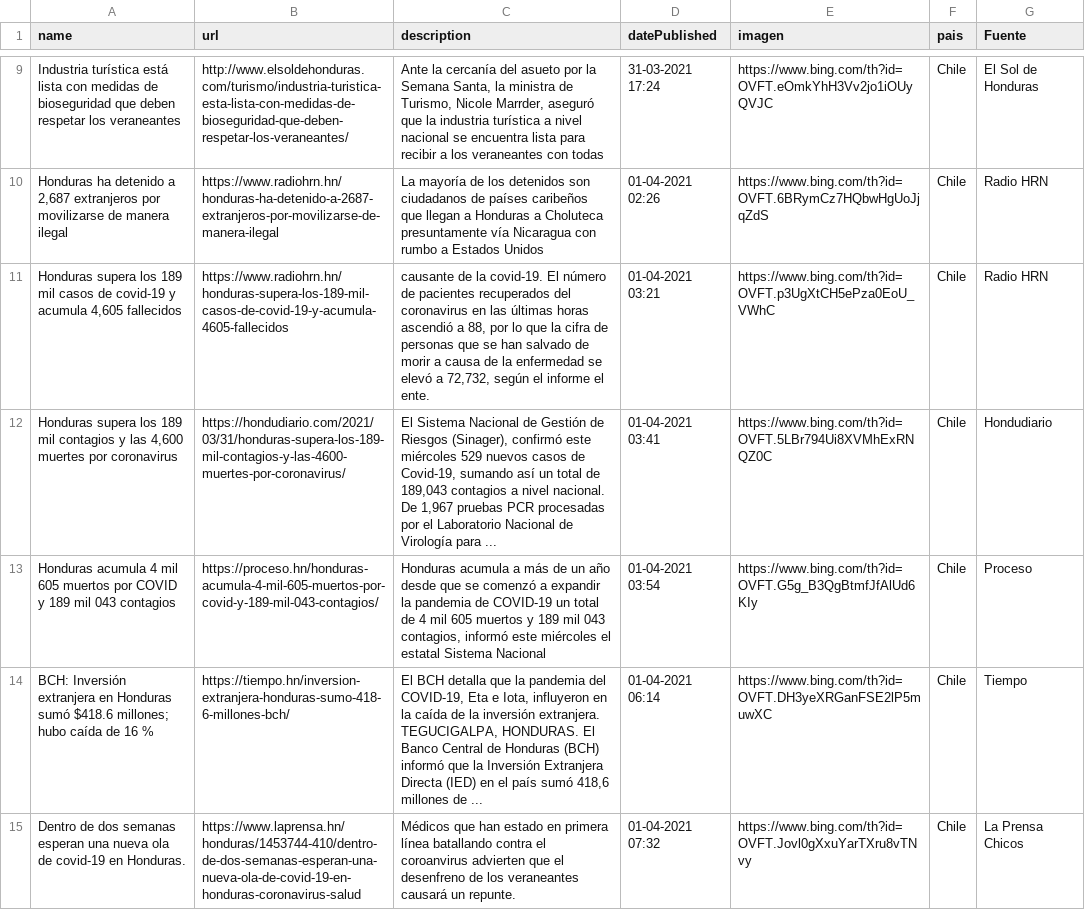
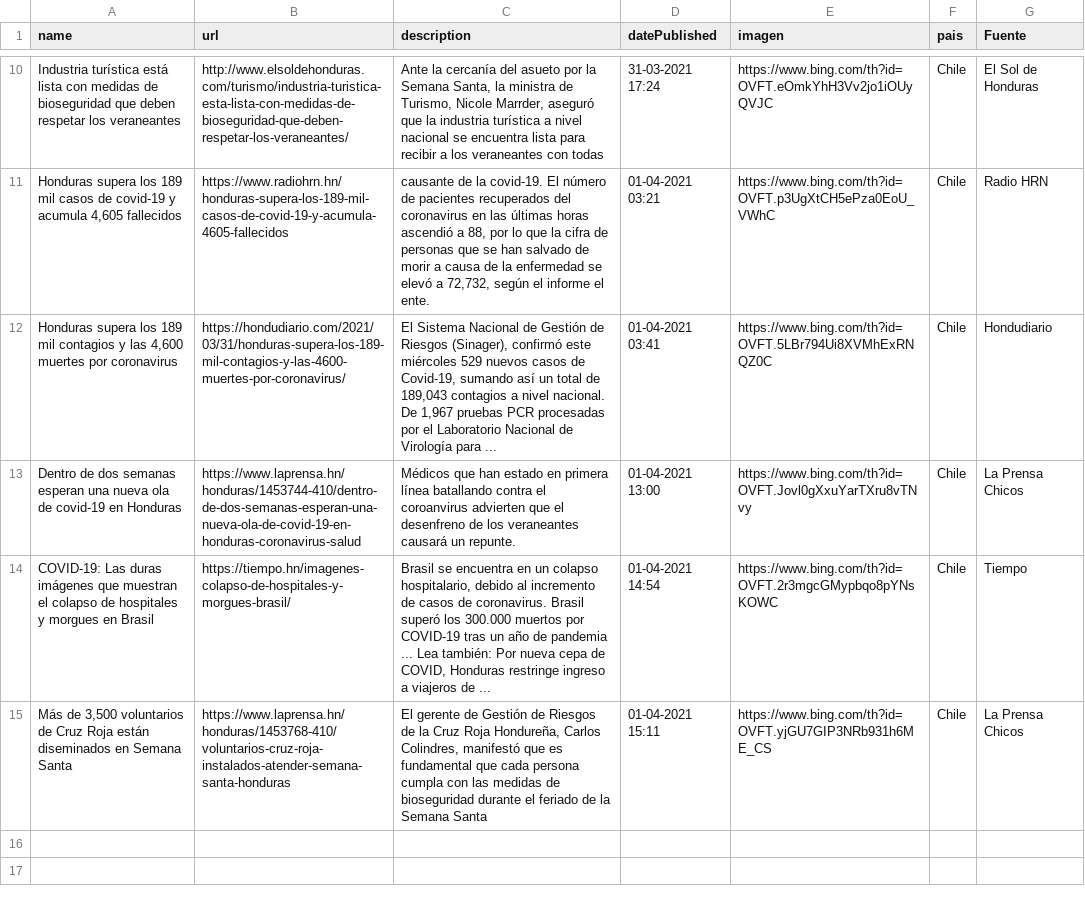
Before and after one commit to hectorflores329/github-actions_HN, a CSV file: Bing/News/Honduras.csv, drawn as a sheet; only a part is shown, gaps mark what is left out; removed rows and columns are numbered as before the commit, all else as after; the diff covers the shown part only; the diff names each change by its address in the sheet, - before the commit and + after, or states it on an @@ line.

Commit message:
Descargado archivos

```diff
--- a/Bing/News/Honduras.csv
+++ b/Bing/News/Honduras.csv
-row 10: Honduras ha detenido a 2,687 extranjeros por movilizarse de manera ilegal | https://www.radiohrn.hn/honduras-ha-detenido-a-2687-extranjeros-por-movilizarse-de-manera-ilegal | La mayoría de los detenidos son ciudadanos de países caribeños que llegan a Honduras a Choluteca presuntamente vía Nicaragua con rumbo a Estados Unidos | 01-04-2021 02:26 | https://www.bing.com/th?id=OVFT.6BRymCz7HQbwHgUoJjqZdS | Chile | Radio HRN
-row 13: Honduras acumula 4 mil 605 muertos por COVID y 189 mil 043 contagios | https://proceso.hn/honduras-acumula-4-mil-605-muertos-por-covid-y-189-mil-043-contagios/ | Honduras acumula a más de un año desde que se comenzó a expandir la pandemia de COVID-19 un total de 4 mil 605 muertos y 189 mil 043 contagios, informó este miércoles el estatal Sistema Nacional | 01-04-2021 03:54 | https://www.bing.com/th?id=OVFT.G5g_B3QgBtmfJfAlUd6KIy | Chile | Proceso
-row 14: BCH: Inversión extranjera en Honduras sumó $418.6 millones; hubo caída de 16 % | https://tiempo.hn/inversion-extranjera-honduras-sumo-418-6-millones-bch/ | El BCH detalla que la pandemia del COVID-19, Eta e Iota, influyeron en la caída de la inversión extranjera. TEGUCIGALPA, HONDURAS. El Banco Central de Honduras (BCH) informó que la Inversión Extranjera Directa (IED) en el país sumó 418,6 millones de ... | 01-04-2021 06:14 | https://www.bing.com/th?id=OVFT.DH3yeXRGanFSE2lP5muwXC | Chile | Tiempo
-A13 (name): …covid-19 en Honduras.
+A13 (name): …covid-19 en Honduras
-D13 (datePublished): 01-04-2021 07:32
+D13 (datePublished): 01-04-2021 13:00
+row 14: COVID-19: Las duras imágenes que muestran el colapso de hospitales y morgues en Brasil | https://tiempo.hn/imagenes-colapso-de-hospitales-y-morgues-brasil/ | Brasil se encuentra en un colapso hospitalario, debido al incremento de casos de coronavirus. Brasil superó los 300.000 muertos por COVID-19 tras un año de pandemia ... Lea también: Por nueva cepa de COVID, Honduras restringe ingreso a viajeros de ... | 01-04-2021 14:54 | https://www.bing.com/th?id=OVFT.2r3mgcGMypbqo8pYNsKOWC | Chile | Tiempo
+row 15: Más de 3,500 voluntarios de Cruz Roja están diseminados en Semana Santa | https://www.laprensa.hn/honduras/1453768-410/voluntarios-cruz-roja-instalados-atender-semana-santa-honduras | El gerente de Gestión de Riesgos de la Cruz Roja Hondureña, Carlos Colindres, manifestó que es fundamental que cada persona cumpla con las medidas de bioseguridad durante el feriado de la Semana Santa | 01-04-2021 15:11 | https://www.bing.com/th?id=OVFT.yjGU7GIP3NRb931h6ME_CS | Chile | La Prensa Chicos
```
Also changed, not shown: 2 added rows and 1 removed row elsewhere in this file.
